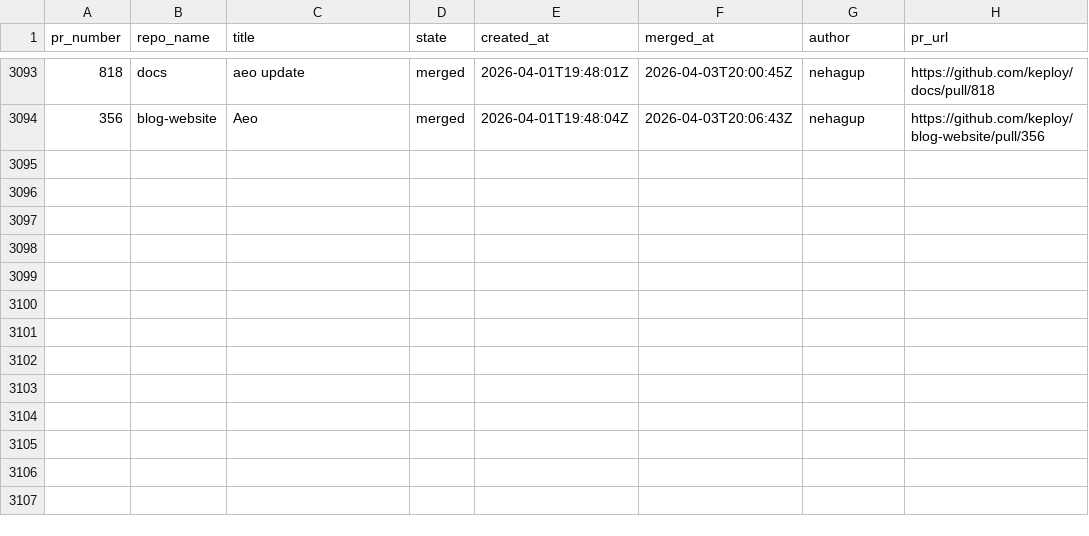
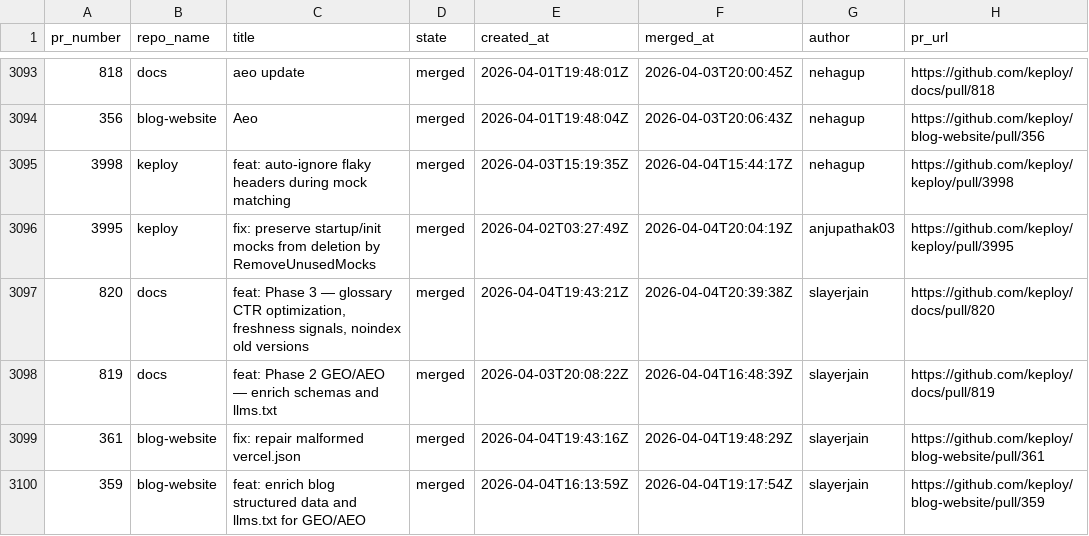
Before and after one commit to kirti763/keploy-flask-demo, a CSV file: data/merged-prs.csv, drawn as a sheet; only a part is shown, gaps mark what is left out.

```diff
--- a/data/merged-prs.csv
+++ b/data/merged-prs.csv
@@ -3094 +3094,7 @@ pr_number,repo_name,title,state,created_at,merged_at,author,pr_url
 356,blog-website,Aeo,merged,2026-04-01T19:48:04Z,2026-04-03T20:06:43Z,nehagup,https://github.com/keploy/blog-website/pull/356
+3998,keploy,feat: auto-ignore flaky headers during mock matching,merged,2026-04-03T15:19:35Z,2026-04-04T15:44:17Z,nehagup,https://github.com/keploy/keploy/pull/3998
+3995,keploy,fix: preserve startup/init mocks from deletion by RemoveUnusedMocks,merged,2026-04-02T03:27:49Z,2026-04-04T20:04:19Z,anjupathak03,https://github.com/keploy/keploy/pull/3995
+820,docs,"feat: Phase 3 — glossary CTR optimization, freshness signals, noindex old versions",merged,2026-04-04T19:43:21Z,2026-04-04T20:39:38Z,slayerjain,https://github.com/keploy/docs/pull/820
+819,docs,feat: Phase 2 GEO/AEO — enrich schemas and llms.txt,merged,2026-04-03T20:08:22Z,2026-04-04T16:48:39Z,slayerjain,https://github.com/keploy/docs/pull/819
+361,blog-website,fix: repair malformed vercel.json,merged,2026-04-04T19:43:16Z,2026-04-04T19:48:29Z,slayerjain,https://github.com/keploy/blog-website/pull/361
+359,blog-website,feat: enrich blog structured data and llms.txt for GEO/AEO,merged,2026-04-04T16:13:59Z,2026-04-04T19:17:54Z,slayerjain,https://github.com/keploy/blog-website/pull/359
```
Also changed, not shown: data/open-prs.csv.
